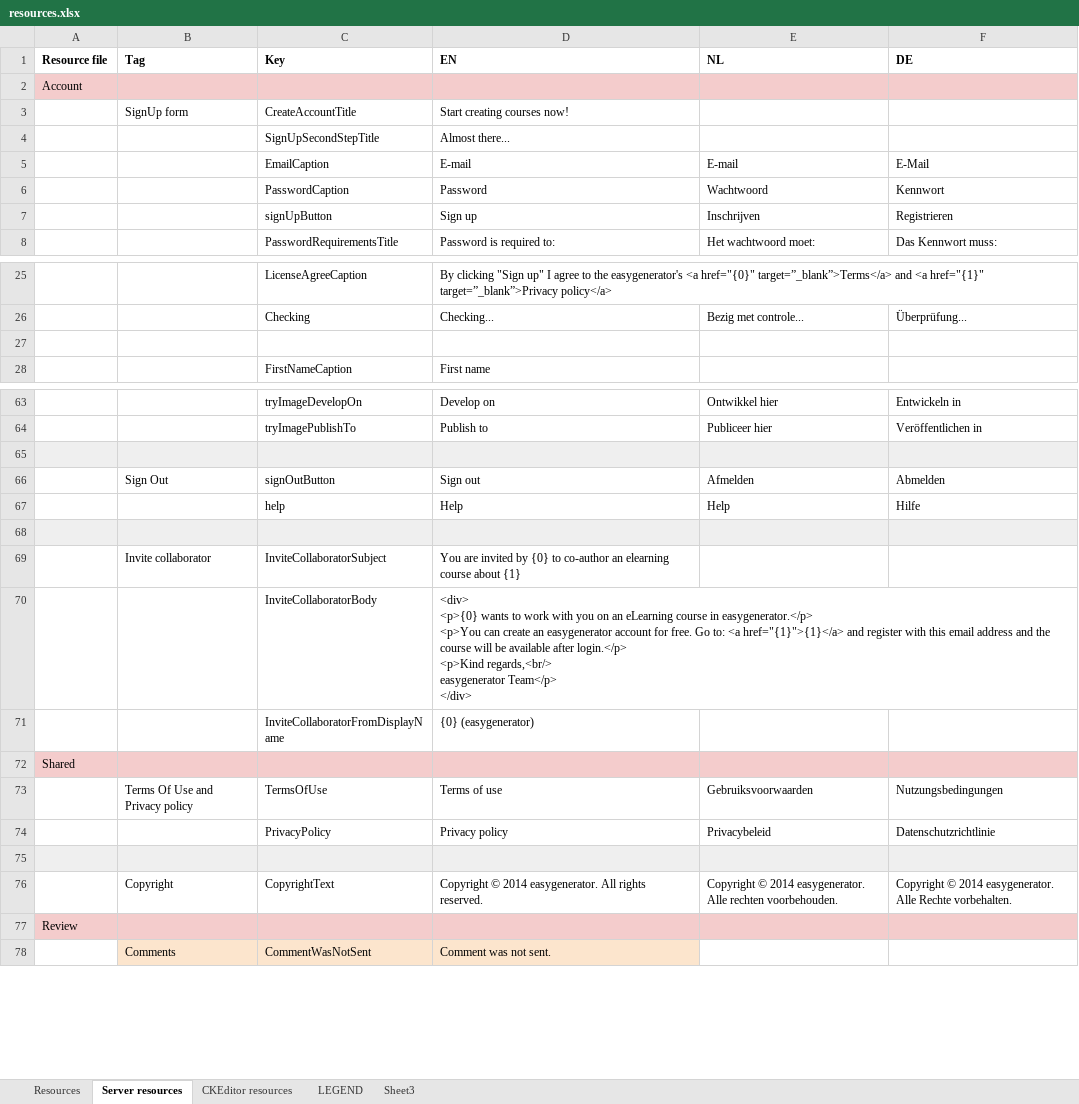
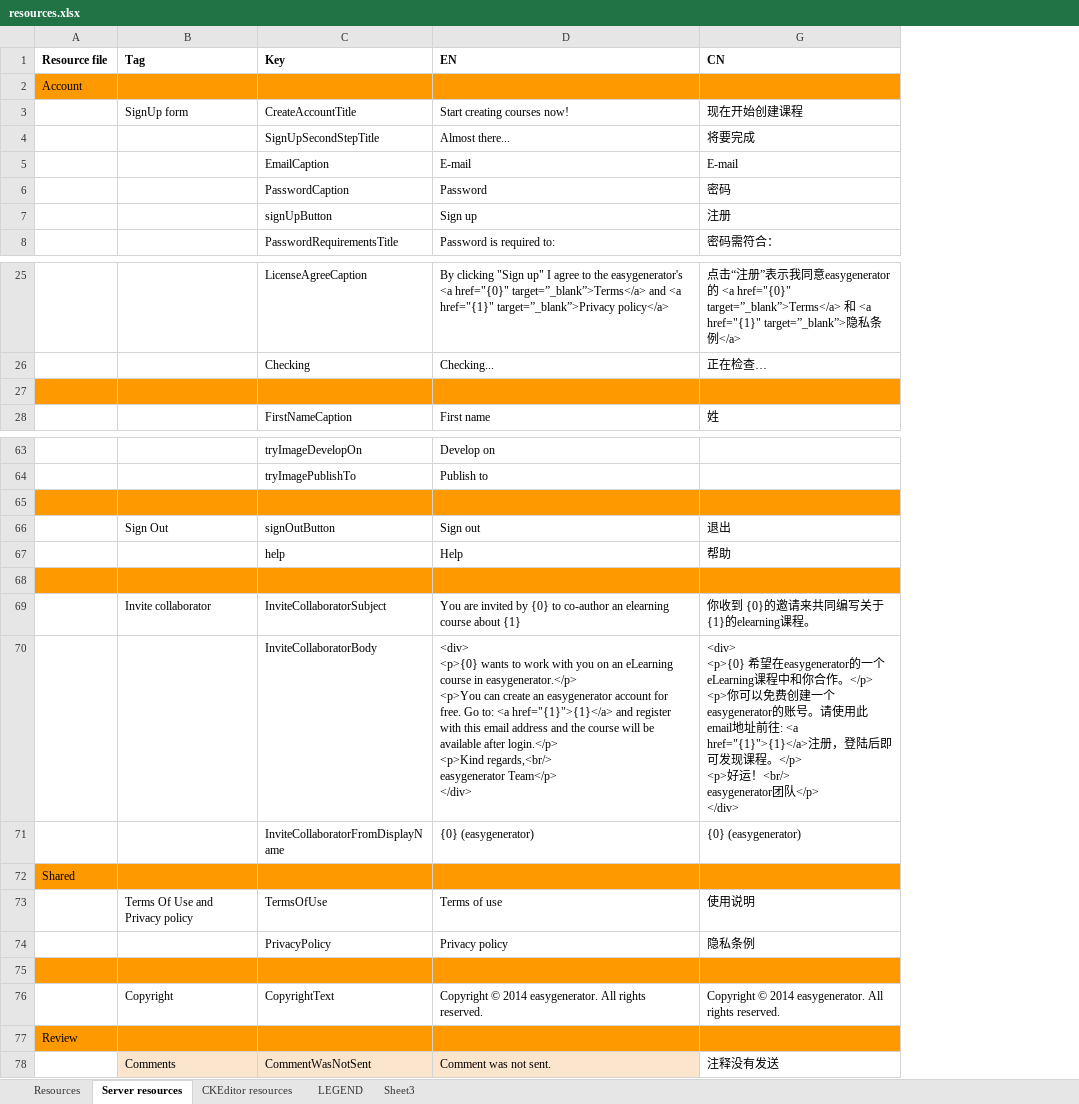
Before and after one commit to jaw4ik/assessment, an Excel workbook: sources/easygenerator.Web/App/localization/resources.xlsx, sheet Server resources, drawn as a sheet; only a part is shown, gaps mark what is left out; values as stored, in another font and other column widths than the file's, no borders; charts and pictures not drawn; removed rows and columns are numbered as before the commit, all else as after; ↵ is a line break in a cell; the diff covers the shown part only; the diff names each change by its address in the sheet, - before the commit and + after, or states it on an @@ line.

```diff
--- a/sources/easygenerator.Web/App/localization/resources.xlsx (sheet Server resources)
+++ b/sources/easygenerator.Web/App/localization/resources.xlsx (sheet Server resources)
@@ column E (NL) hidden, rows 5-8: E-mail | Wachtwoord | Inschrijven | Het wachtwoord moet:; row 26: Bezig met controle...; rows 63-76: Ontwikkel hier | Publiceer hier |  | Afmelden | Help |  |  |  |  |  | Gebruiksvoorwaarden | Privacybeleid |  | Copyright © 2014 easygenerator. Alle rechten voorbehouden. @@
@@ column F (DE) hidden, rows 5-8: E-Mail | Kennwort | Registrieren | Das Kennwort muss:; row 26: Überprüfung...; rows 63-76: Entwickeln in | Veröffentlichen in |  | Abmelden | Hilfe |  |  |  |  |  | Nutzungsbedingungen | Datenschutzrichtlinie |  | Copyright © 2014 easygenerator. Alle Rechte vorbehalten. @@
+column G (CN), rows 3-8: 现在开始创建课程 | 将要完成 | E-mail | 密码 | 注册 | 密码需符合：; rows 25-28: 点击“注册”表示我同意easygenerator的 <a href="{0}" target=”_blank”>Terms</a> 和 <a href="{1}" target=”_blank”>隐私条例</a> | 正在检查… |  | 姓; rows 66-78: 退出 | 帮助 |  | 你收到 {0}的邀请来共同编写关于 {1}的elearning课程。 | <div> ↵ <p>{0} 希望在easygenerator的一个eLearning课程中和你合作。</p> ↵ <p>你可以免费创建一个easygenerator的账号。请使用此email地址前往: <a href="{1}">{1}</a>注册，登陆后即可发现课程。</p> ↵ <p>好运！<br/> ↵ easygenerator团队</p> ↵ </div> | {0} (easygenerator) |  | 使用说明 | 隐私条例 |  | Copyright © 2014 easygenerator. All rights reserved. |  | 注释没有发送
-A2:D2 fill: #F4CCCC
+A2:D2 fill: #FF9900
-A27:D27 fill: none
+A27:D27 fill: #FF9900
-A65:D65 fill: #EFEFEF
+A65:D65 fill: #FF9900
-A68:D68 fill: #EFEFEF
+A68:D68 fill: #FF9900
-A72:D72 fill: #F4CCCC
+A72:D72 fill: #FF9900
-A75:D75 fill: #EFEFEF
+A75:D75 fill: #FF9900
-A77:D77 fill: #F4CCCC
+A77:D77 fill: #FF9900
```
Also changed, not shown: 1 edited cell and cell formats elsewhere in this sheet, sheet Resources, hidden cells, charts or pictures, 2 other files.
